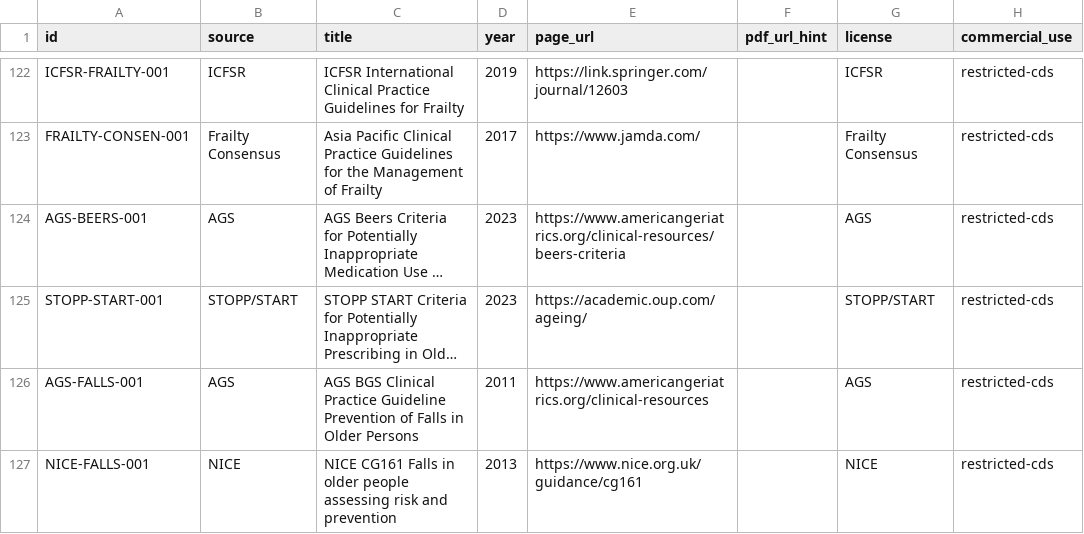
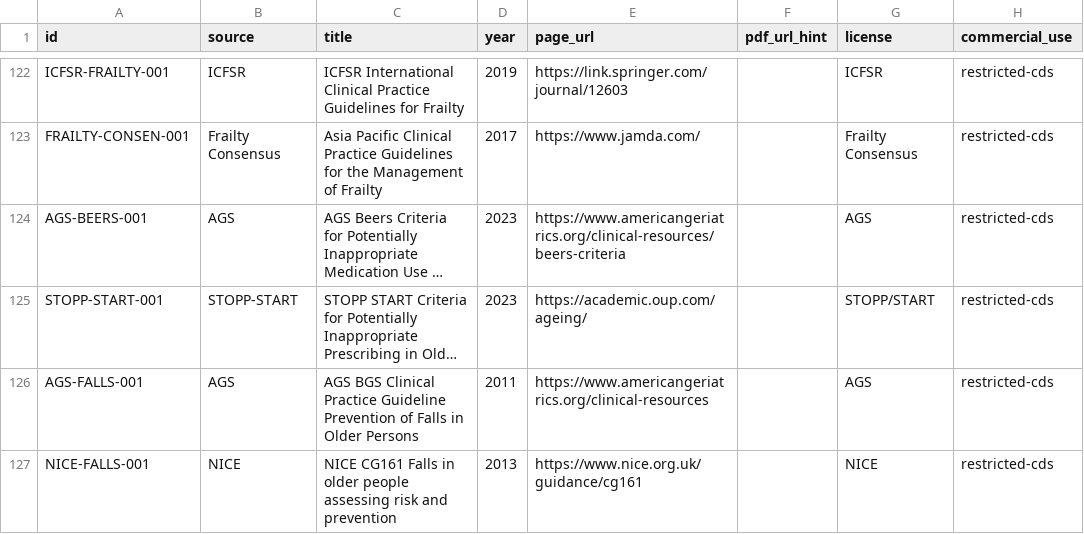
Before and after one commit to stefbach/AI-DOCTOR, a CSV file: tibok-rag-collector/guidelines_extended_13.csv, drawn as a sheet; only a part is shown, gaps mark what is left out; long unchanged cells end in …; the diff names each change by its address in the sheet, - before the commit and + after, or states it on an @@ line.

```diff
--- a/tibok-rag-collector/guidelines_extended_13.csv
+++ b/tibok-rag-collector/guidelines_extended_13.csv
-B125 (source): STOPP/START
+B125 (source): STOPP-START
```
Also changed, not shown: 23 other files.
